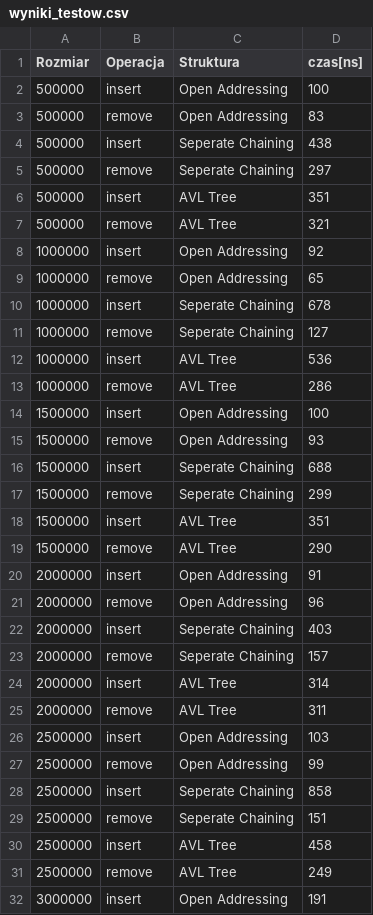
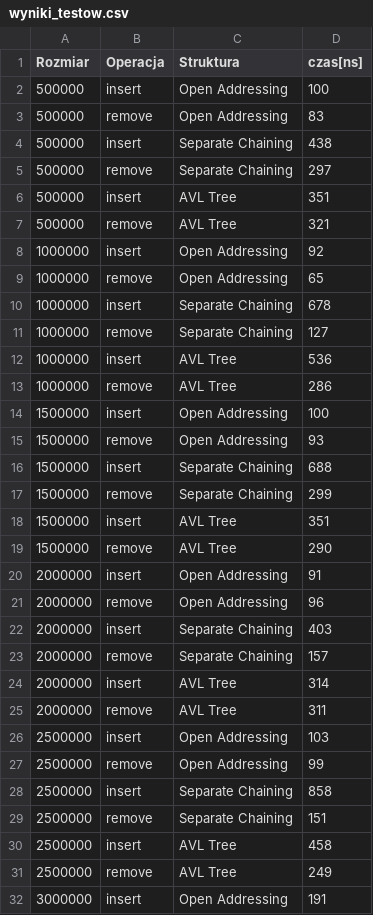
Before and after one commit to m888888l/Struktury-danych-miniprojekt-3, a CSV file: wyniki_testow.csv, drawn as a sheet; only a part is shown; the diff covers the shown part only.

```diff
--- a/wyniki_testow.csv
+++ b/wyniki_testow.csv
@@ -3,4 +3,4 @@ Rozmiar;Operacja;Struktura;czas[ns]
 500000;remove;Open Addressing;83
-500000;insert;Seperate Chaining;438
-500000;remove;Seperate Chaining;297
+500000;insert;Separate Chaining;438
+500000;remove;Separate Chaining;297
 500000;insert;AVL Tree;351
@@ -9,4 +9,4 @@ Rozmiar;Operacja;Struktura;czas[ns]
 1000000;remove;Open Addressing;65
-1000000;insert;Seperate Chaining;678
-1000000;remove;Seperate Chaining;127
+1000000;insert;Separate Chaining;678
+1000000;remove;Separate Chaining;127
 1000000;insert;AVL Tree;536
@@ -15,4 +15,4 @@ Rozmiar;Operacja;Struktura;czas[ns]
 1500000;remove;Open Addressing;93
-1500000;insert;Seperate Chaining;688
-1500000;remove;Seperate Chaining;299
+1500000;insert;Separate Chaining;688
+1500000;remove;Separate Chaining;299
 1500000;insert;AVL Tree;351
@@ -21,4 +21,4 @@ Rozmiar;Operacja;Struktura;czas[ns]
 2000000;remove;Open Addressing;96
-2000000;insert;Seperate Chaining;403
-2000000;remove;Seperate Chaining;157
+2000000;insert;Separate Chaining;403
+2000000;remove;Separate Chaining;157
 2000000;insert;AVL Tree;314
@@ -27,4 +27,4 @@ Rozmiar;Operacja;Struktura;czas[ns]
 2500000;remove;Open Addressing;99
-2500000;insert;Seperate Chaining;858
-2500000;remove;Seperate Chaining;151
+2500000;insert;Separate Chaining;858
+2500000;remove;Separate Chaining;151
 2500000;insert;AVL Tree;458
```
Also changed, not shown: 6 edited cells elsewhere in this file, 1 other file.
